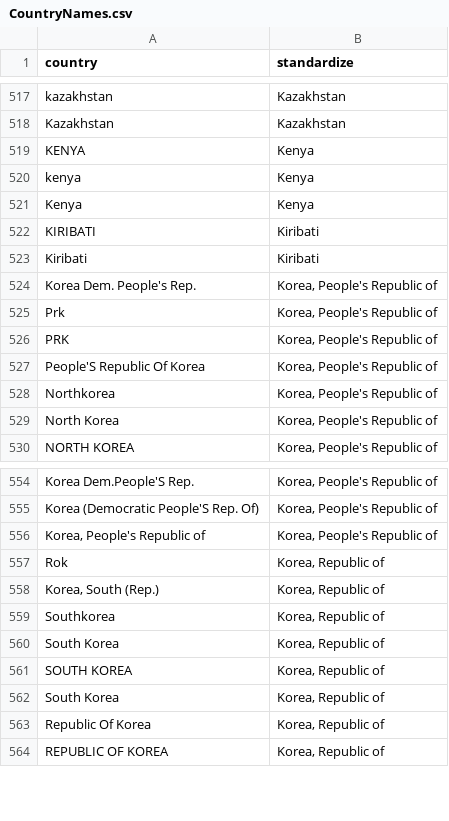
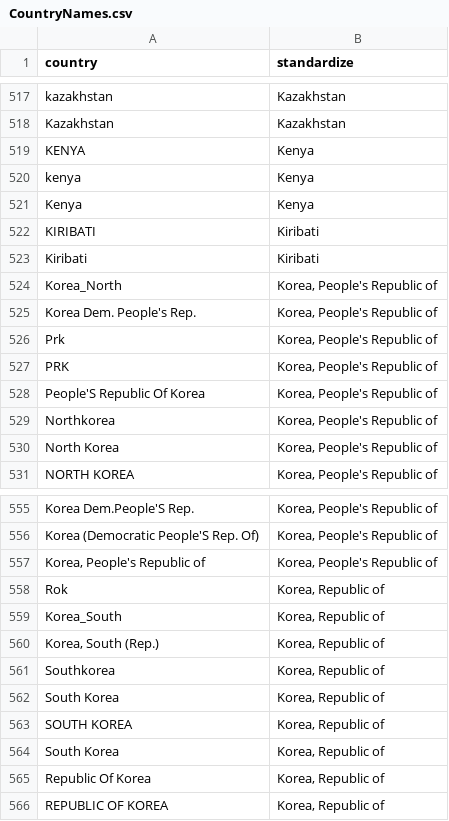
Before and after one commit to dsself/standardizecountries, a CSV file: StandardizeCountries/CountryNames.csv, drawn as a sheet; only a part is shown, gaps mark what is left out; the diff names each change by its address in the sheet, - before the commit and + after, or states it on an @@ line.

Commit message:
Update Korea 4/27/17

```diff
--- a/StandardizeCountries/CountryNames.csv
+++ b/StandardizeCountries/CountryNames.csv
+row 524: Korea_North | Korea, People's Republic of
+row 559: Korea_South | Korea, Republic of
```
Also changed, not shown: 6 other files.
